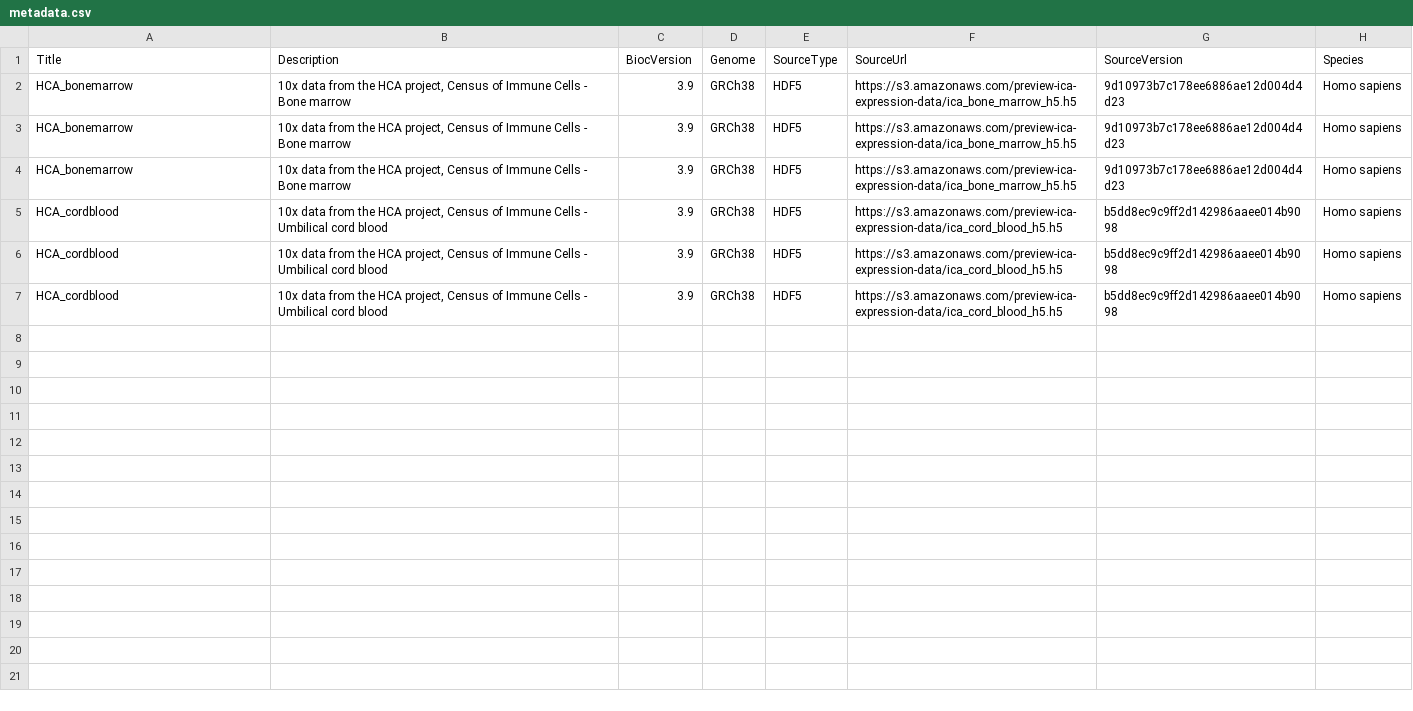
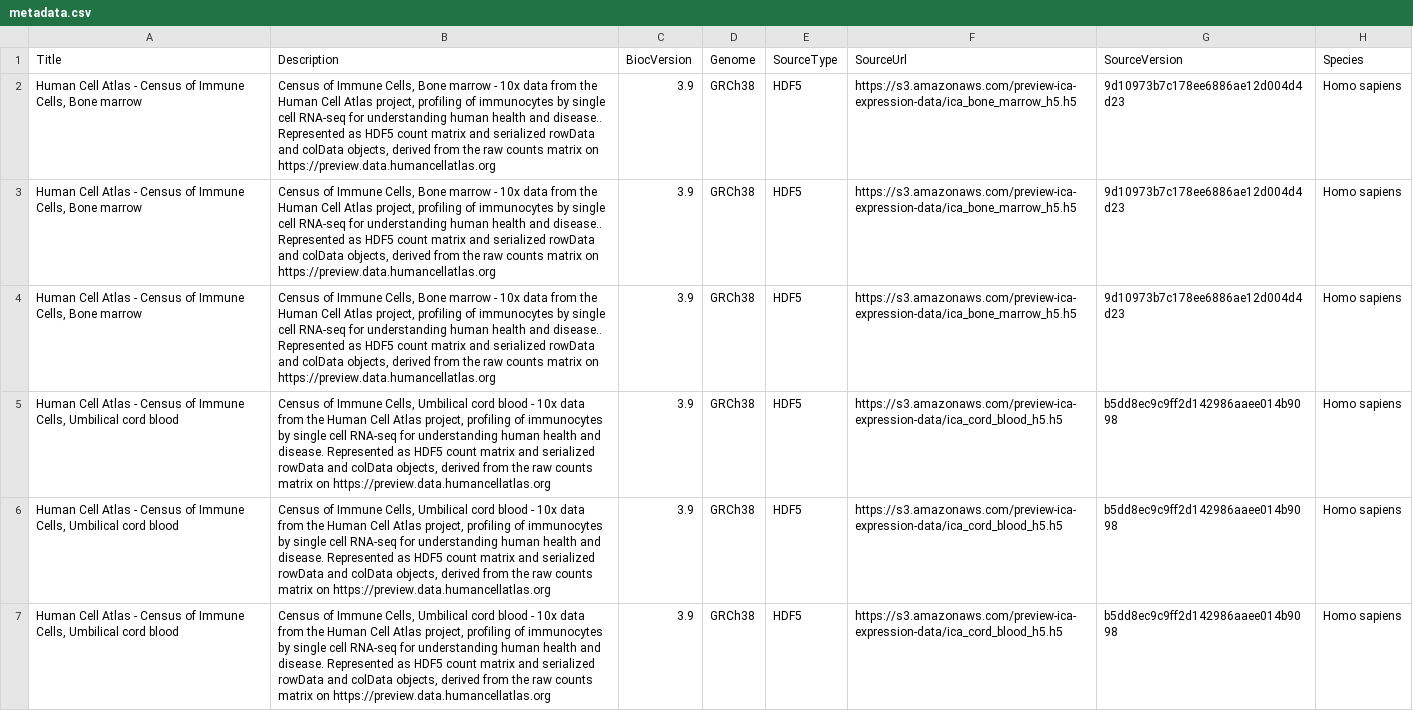
Before and after one commit to federicomarini/HCAData, a CSV file: inst/extdata/metadata.csv, drawn as a sheet; only a part is shown; the diff names each change by its address in the sheet, - before the commit and + after, or states it on an @@ line.

Commit message:
made title and description for the metadata a little more informative, thanks to Lori for the suggestion

```diff
--- a/inst/extdata/metadata.csv
+++ b/inst/extdata/metadata.csv
-A2:A4 (Title): HCA_bonemarrow
+A2:A4 (Title): Human Cell Atlas - Census of Immune Cells, Bone marrow
-B2:B4 (Description): 10x data from the HCA project, Census of Immune Cells - Bone marrow
+B2:B4 (Description): Census of Immune Cells, Bone marrow - 10x data from the Human Cell Atlas project, profiling of immunocytes by single cell RNA-seq for understanding human health and disease.. Represented as HDF5 count matrix and serialized rowData and colData objects, derived from the raw counts matrix on https://preview.data.humancellatlas.org
-A5:A7 (Title): HCA_cordblood
+A5:A7 (Title): Human Cell Atlas - Census of Immune Cells, Umbilical cord blood
-B5:B7 (Description): 10x data from the HCA project, Census of Immune Cells - Umbilical cord blood
+B5:B7 (Description): Census of Immune Cells, Umbilical cord blood - 10x data from the Human Cell Atlas project, profiling of immunocytes by single cell RNA-seq for understanding human health and disease. Represented as HDF5 count matrix and serialized rowData and colData objects, derived from the raw counts matrix on https://preview.data.humancellatlas.org
```
Also changed, not shown: 2 other files.
